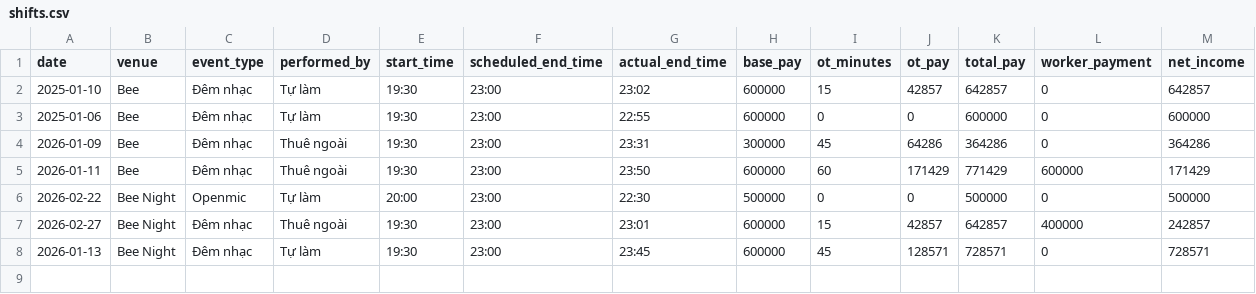
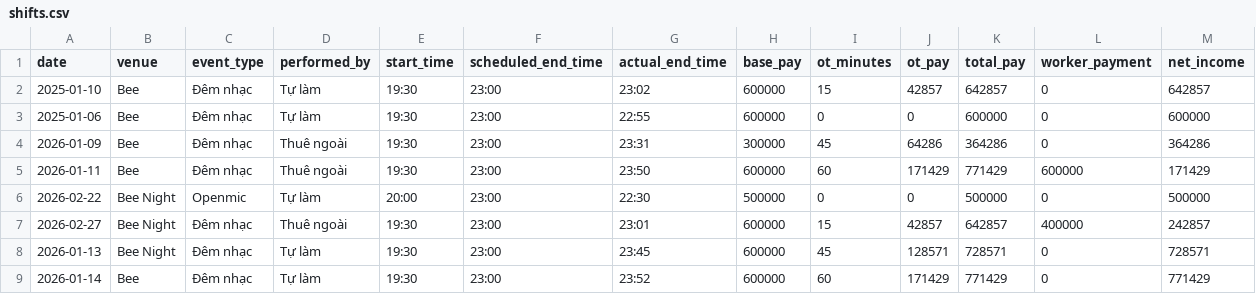
Before and after one commit to taitd1604/Sal_Repo, a CSV file: data/shifts.csv, drawn as a sheet; the diff names each change by its address in the sheet, - before the commit and + after, or states it on an @@ line.

Commit message:
chore: log shift via bot at 2026-01-13T14:56:46.377689

```diff
--- a/data/shifts.csv
+++ b/data/shifts.csv
+row 9: 2026-01-14 | Bee | Đêm nhạc | Tự làm | 19:30 | 23:00 | 23:52 | 600000 | 60 | 171429 | 771429 | 0 | 771429
```
